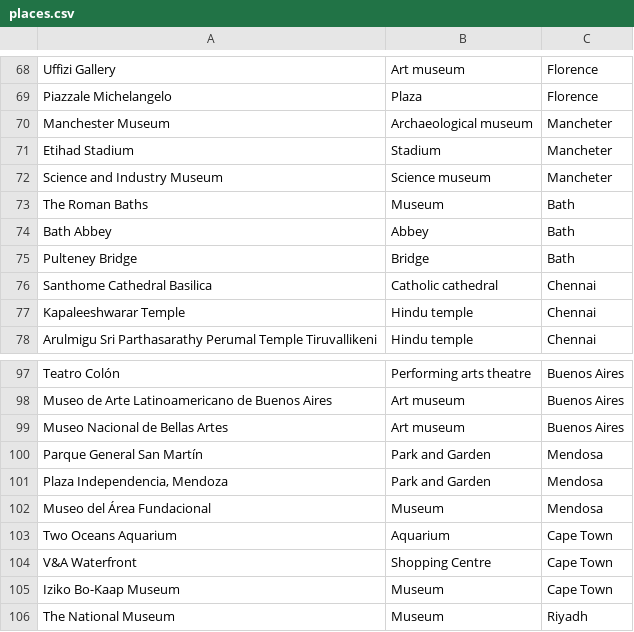
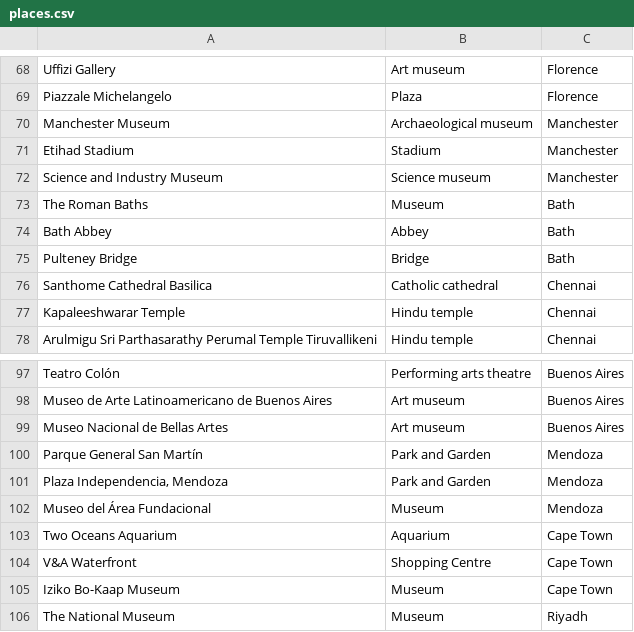
Before and after one commit to SA-Tester/travel-hunt, a CSV file: resources/web-scrapers/places.csv, drawn as a sheet; only a part is shown, gaps mark what is left out.

Commit message:
Web scrapers and files related to adding data into the location table

```diff
--- a/resources/web-scrapers/places.csv
+++ b/resources/web-scrapers/places.csv
@@ -69,5 +69,5 @@ Uffizi Gallery,Art museum,Florence
 Piazzale Michelangelo,Plaza,Florence
-Manchester Museum,Archaeological museum,Mancheter
-Etihad Stadium,Stadium,Mancheter
-Science and Industry Museum,Science museum,Mancheter
+Manchester Museum,Archaeological museum,Manchester
+Etihad Stadium,Stadium,Manchester
+Science and Industry Museum,Science museum,Manchester
 The Roman Baths,Museum,Bath
@@ -99,5 +99,5 @@ Museo de Arte Latinoamericano de Buenos Aires,Art museum,Buenos Aires
 Museo Nacional de Bellas Artes,Art museum,Buenos Aires
-Parque General San Martín,Park and Garden,Mendosa
-"Plaza Independencia, Mendoza",Park and Garden,Mendosa
-Museo del Área Fundacional,Museum,Mendosa
+Parque General San Martín,Park and Garden,Mendoza
+"Plaza Independencia, Mendoza",Park and Garden,Mendoza
+Museo del Área Fundacional,Museum,Mendoza
 Two Oceans Aquarium,Aquarium,Cape Town
```
Also changed, not shown: 1 other file.
